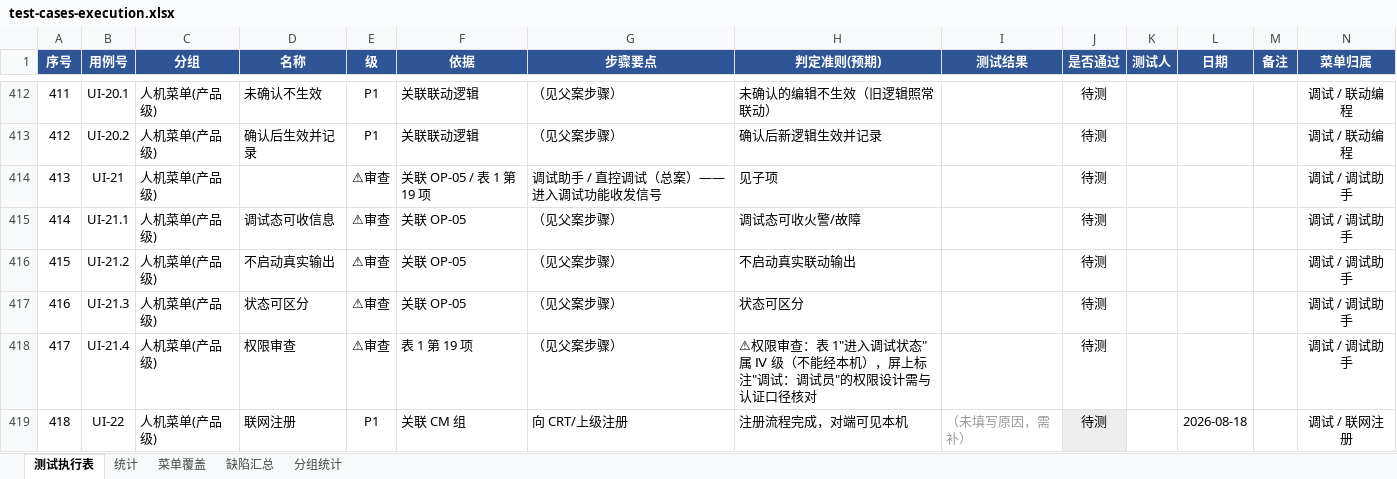
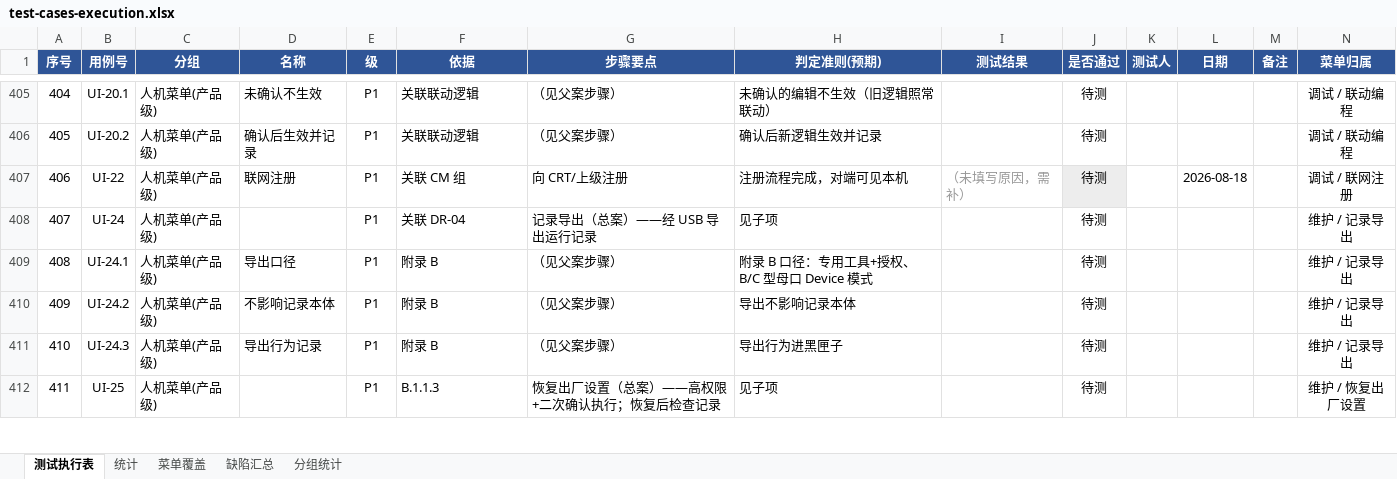
Before and after one commit to superWill/AI, an Excel workbook: embedded-gateway/fire-alarm/docs/testing/test-cases-execution.xlsx, sheet 测试执行表, drawn as a sheet; only a part is shown, gaps mark what is left out; the shorter side is filled out with more unchanged rows; values as stored, in another font and other column widths than the file's, no borders; the diff covers the shown part only; the diff names each change by its address in the sheet, - before the commit and + after, or states it on an @@ line.

```diff
--- a/embedded-gateway/fire-alarm/docs/testing/test-cases-execution.xlsx (sheet 测试执行表)
+++ b/embedded-gateway/fire-alarm/docs/testing/test-cases-execution.xlsx (sheet 测试执行表)
@@ column A (序号) renumbered from row 55 down @@
-row 414: 413 | UI-21 | 人机菜单(产品级) |  | ⚠审查 | 关联 OP-05 / 表 1 第 19 项 | 调试助手 / 直控调试（总案）——进入调试功能收发信号 | 见子项 |  | 待测 |  |  |  | 调试 / 调试助手
-row 415: 414 | UI-21.1 | 人机菜单(产品级) | 调试态可收信息 | ⚠审查 | 关联 OP-05 | （见父案步骤） | 调试态可收火警/故障 |  | 待测 |  |  |  | 调试 / 调试助手
-row 416: 415 | UI-21.2 | 人机菜单(产品级) | 不启动真实输出 | ⚠审查 | 关联 OP-05 | （见父案步骤） | 不启动真实联动输出 |  | 待测 |  |  |  | 调试 / 调试助手
-row 417: 416 | UI-21.3 | 人机菜单(产品级) | 状态可区分 | ⚠审查 | 关联 OP-05 | （见父案步骤） | 状态可区分 |  | 待测 |  |  |  | 调试 / 调试助手
-row 418: 417 | UI-21.4 | 人机菜单(产品级) | 权限审查 | ⚠审查 | 表 1 第 19 项 | （见父案步骤） | ⚠权限审查：表 1"进入调试状态"属 Ⅳ 级（不能经本机），屏上标注"调试：调试员"的权限设计需与认证口径核对 |  | 待测 |  |  |  | 调试 / 调试助手
```
Also changed, not shown: 27 removed rows and 21 edited cells elsewhere in this sheet, sheet 分组统计, sheet 统计.
